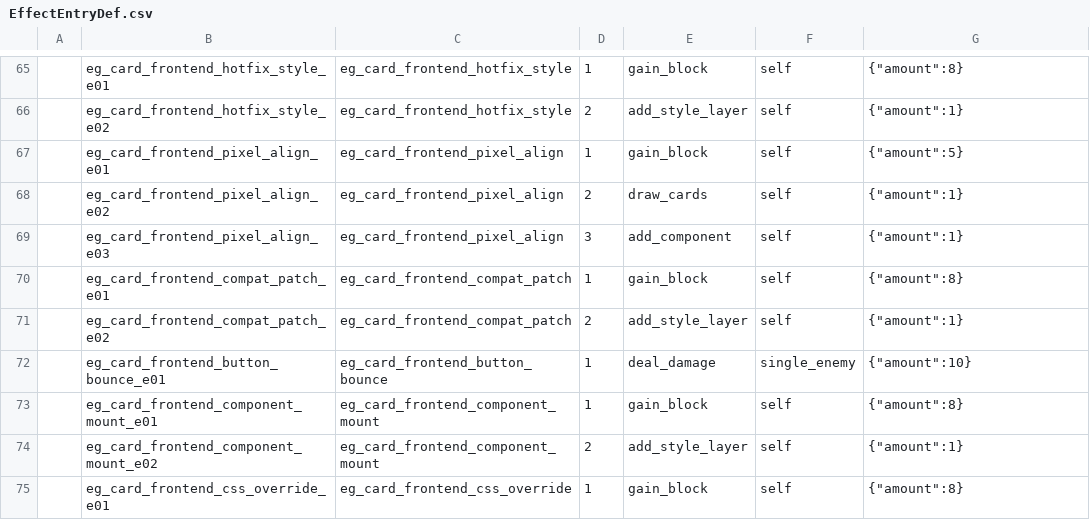
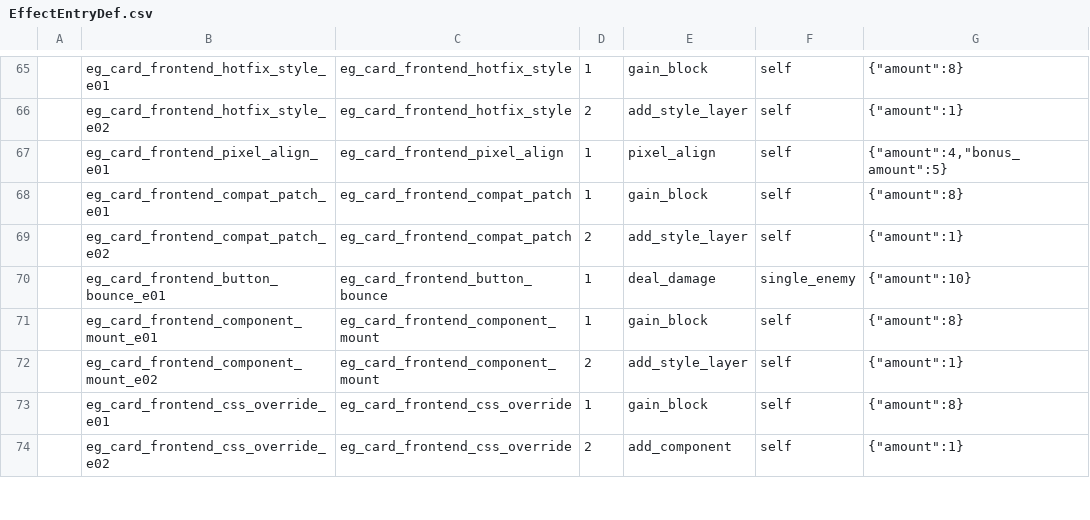
Before and after one commit to k1ngr4m/withgai, a CSV file: DataTables/Datas/EffectEntryDef.csv, drawn as a sheet; only a part is shown, gaps mark what is left out; the shorter side is filled out with more unchanged rows.

Commit message:
Implement frontend pixel align guard

```diff
--- a/DataTables/Datas/EffectEntryDef.csv
+++ b/DataTables/Datas/EffectEntryDef.csv
@@ -66,5 +66,3 @@
 ,eg_card_frontend_hotfix_style_e02,eg_card_frontend_hotfix_style,2,add_style_layer,self,"{""amount"":1}"
-,eg_card_frontend_pixel_align_e01,eg_card_frontend_pixel_align,1,gain_block,self,"{""amount"":5}"
-,eg_card_frontend_pixel_align_e02,eg_card_frontend_pixel_align,2,draw_cards,self,"{""amount"":1}"
-,eg_card_frontend_pixel_align_e03,eg_card_frontend_pixel_align,3,add_component,self,"{""amount"":1}"
+,eg_card_frontend_pixel_align_e01,eg_card_frontend_pixel_align,1,pixel_align,self,"{""amount"":4,""bonus_amount"":5}"
 ,eg_card_frontend_compat_patch_e01,eg_card_frontend_compat_patch,1,gain_block,self,"{""amount"":8}"
```
Also changed, not shown: DataTables/Datas/CardDef.csv, DataTables/Datas/EffectGroupDef.csv, 8 other files.
